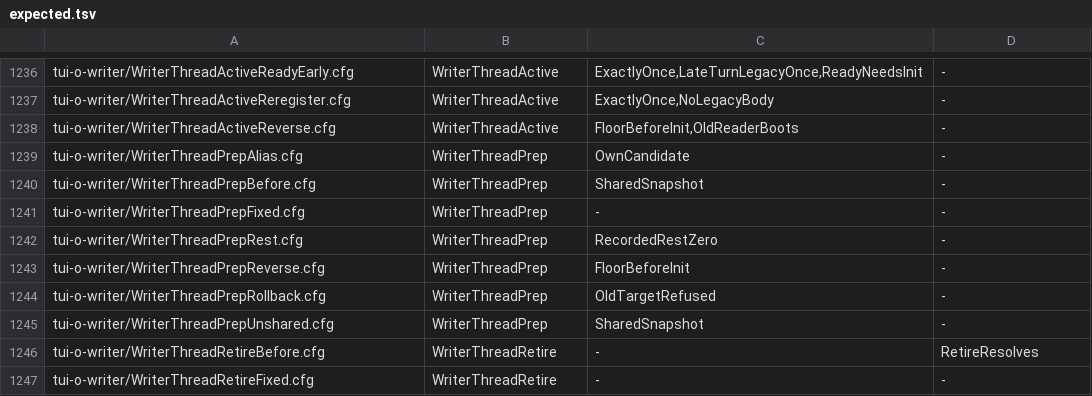
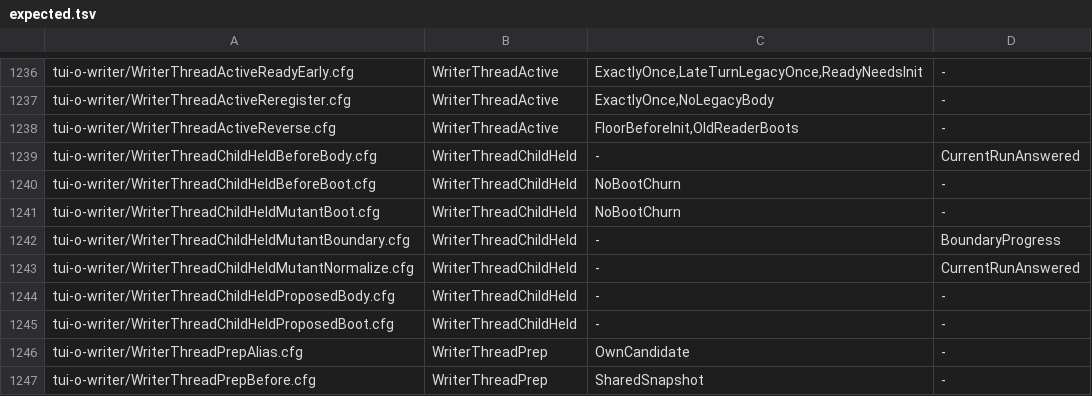
Before and after one commit to itismyfield/AgentDesk, a TSV file: docs/statecharts/expected.tsv, drawn as a sheet; only a part is shown, gaps mark what is left out; the shorter side is filled out with more unchanged rows.

```diff
--- a/docs/statecharts/expected.tsv
+++ b/docs/statecharts/expected.tsv
@@ -1238,2 +1238,9 @@ tui-o-writer/WriterThreadActiveReregister.cfg	WriterThreadActive	ExactlyOnce,NoL
 tui-o-writer/WriterThreadActiveReverse.cfg	WriterThreadActive	FloorBeforeInit,OldReaderBoots	-
+tui-o-writer/WriterThreadChildHeldBeforeBody.cfg	WriterThreadChildHeld	-	CurrentRunAnswered
+tui-o-writer/WriterThreadChildHeldBeforeBoot.cfg	WriterThreadChildHeld	NoBootChurn	-
+tui-o-writer/WriterThreadChildHeldMutantBoot.cfg	WriterThreadChildHeld	NoBootChurn	-
+tui-o-writer/WriterThreadChildHeldMutantBoundary.cfg	WriterThreadChildHeld	-	BoundaryProgress
+tui-o-writer/WriterThreadChildHeldMutantNormalize.cfg	WriterThreadChildHeld	-	CurrentRunAnswered
+tui-o-writer/WriterThreadChildHeldProposedBody.cfg	WriterThreadChildHeld	-	-
+tui-o-writer/WriterThreadChildHeldProposedBoot.cfg	WriterThreadChildHeld	-	-
 tui-o-writer/WriterThreadPrepAlias.cfg	WriterThreadPrep	OwnCandidate	-
```
Also changed, not shown: 29 other files.
